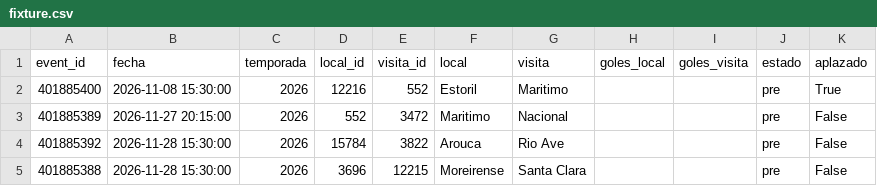
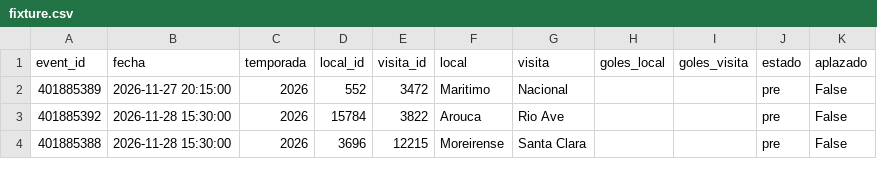
Before and after one commit to Pacortes2021/fifa-2026-hybrid-forecast, a CSV file: por/data/fixture.csv, drawn as a sheet; only a part is shown; the diff covers the shown part only.

```diff
--- a/por/data/fixture.csv
+++ b/por/data/fixture.csv
@@ -1,3 +1,2 @@
 event_id,fecha,temporada,local_id,visita_id,local,visita,goles_local,goles_visita,estado,aplazado
-401885400,2026-11-08 15:30:00,2026,12216,552,Estoril,Maritimo,,,pre,True
 401885389,2026-11-27 20:15:00,2026,552,3472,Maritimo,Nacional,,,pre,False
```
Also changed, not shown: 1 added row and 27 moved rows elsewhere in this file, gre/data/fixture.csv, nba/data/box_score.csv, 3 other files.
